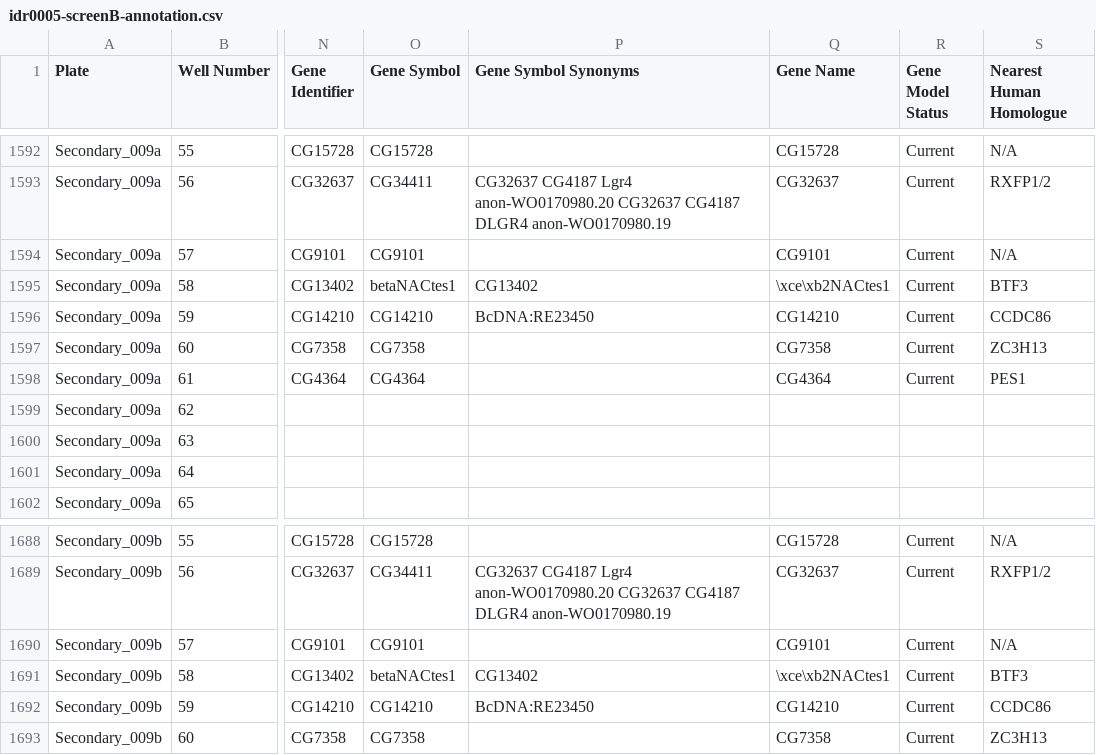
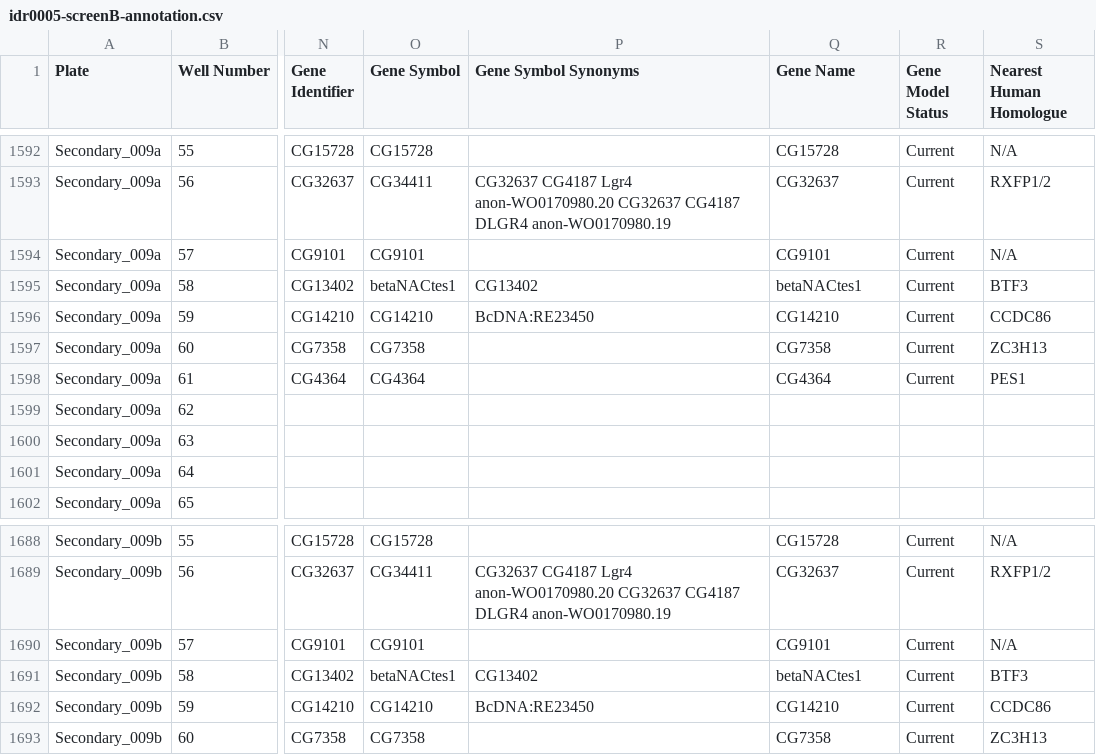
Before and after one commit to IDR/idr-metadata, a CSV file: idr0005-toret-adhesion/screenB/idr0005-screenB-annotation.csv, drawn as a sheet; only a part is shown, gaps mark what is left out; the diff covers the shown part only; the diff names each change by its address in the sheet, - before the commit and + after, or states it on an @@ line.

Commit message:
fixed some gene names in nearest human orthologs in idr0005-B

```diff
--- a/idr0005-toret-adhesion/screenB/idr0005-screenB-annotation.csv
+++ b/idr0005-toret-adhesion/screenB/idr0005-screenB-annotation.csv
-Q1595 (Gene Name): \xce\xb2NACtes1
+Q1595 (Gene Name): betaNACtes1
-Q1691 (Gene Name): \xce\xb2NACtes1
+Q1691 (Gene Name): betaNACtes1
```
Also changed, not shown: 10 edited cells elsewhere in this file, 1 other file.
